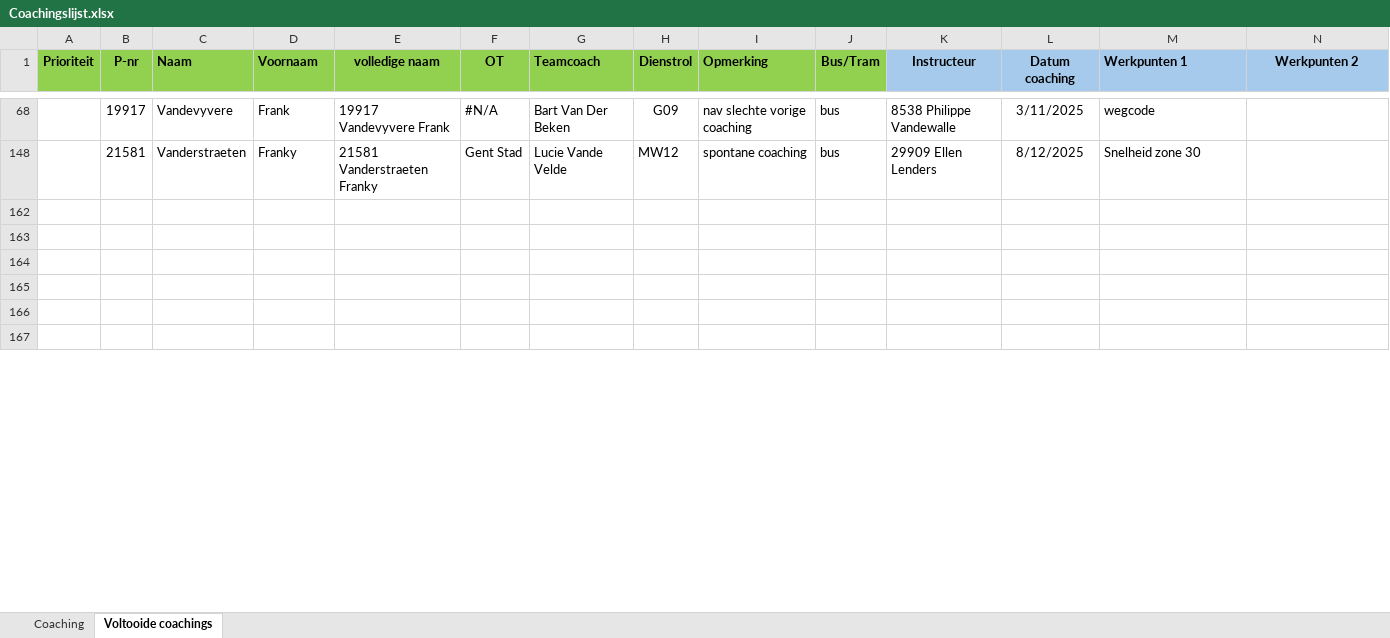
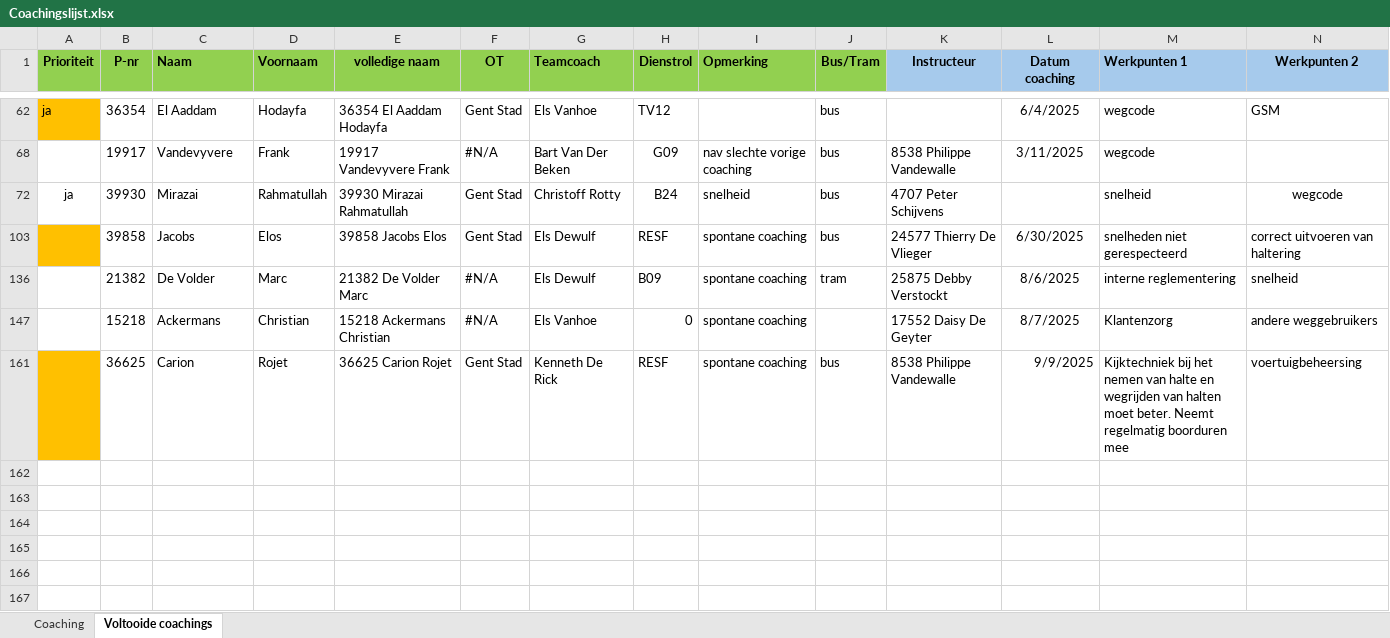
Before and after one commit to Stoffels84/schade, an Excel workbook: Coachingslijst.xlsx, sheet Voltooide coachings, drawn as a sheet; only a part is shown, gaps mark what is left out; values as stored, in another font and other column widths than the file's, no borders; conditional formats and table styles not drawn; removed rows and columns are numbered as before the commit, all else as after; rows hold the shown columns only; the diff covers the shown part only; the diff names each change by its address in the sheet, - before the commit and + after, or states it on an @@ line.

Commit message:
auto: update vanuit Teams

```diff
--- a/Coachingslijst.xlsx (sheet Voltooide coachings)
+++ b/Coachingslijst.xlsx (sheet Voltooide coachings)
@@ row 62 unhidden: ja | 36354 | El Aaddam | Hodayfa | 36354 El Aaddam Hodayfa | Gent Stad | Els Vanhoe | TV12 |  | bus |  | 6/4/2025 | wegcode | GSM @@
@@ row 148 hidden:  | 21581 | Vanderstraeten | Franky | 21581 Vanderstraeten Franky | Gent Stad | Lucie Vande Velde | MW12 | spontane coaching | bus | 29909 Ellen Lenders | 8/12/2025 | Snelheid zone 30 @@
@@ row 72 unhidden: ja | 39930 | Mirazai | Rahmatullah | 39930 Mirazai Rahmatullah | Gent Stad | Christoff Rotty | B24 | snelheid | bus | 4707 Peter Schijvens |  | snelheid | wegcode @@
@@ row 103 unhidden:  | 39858 | Jacobs | Elos | 39858 Jacobs Elos | Gent Stad | Els Dewulf | RESF | spontane coaching | bus | 24577 Thierry De Vlieger | 6/30/2025 | snelheden niet gerespecteerd | correct uitvoeren van haltering @@
@@ row 136 unhidden:  | 21382 | De Volder | Marc | 21382 De Volder Marc | #N/A | Els Dewulf | B09 | spontane coaching | tram | 25875 Debby Verstockt | 8/6/2025 | interne reglementering | snelheid @@
@@ row 147 unhidden:  | 15218 | Ackermans | Christian | 15218 Ackermans Christian | #N/A | Els Vanhoe | 0 | spontane coaching |  | 17552 Daisy De Geyter | 8/7/2025 | Klantenzorg | andere weggebruikers @@
@@ row 161 unhidden:  | 36625 | Carion | Rojet | 36625 Carion Rojet | Gent Stad | Kenneth De Rick | RESF | spontane coaching | bus | 8538 Philippe Vandewalle | 9/9/2025 | Kijktechniek bij het nemen van halte en wegrijden van halten moet beter. Neemt regelmatig boorduren mee | voertuigbeheersing @@
```
Also changed, not shown: 6 hidden or unhidden rows elsewhere in this sheet.
